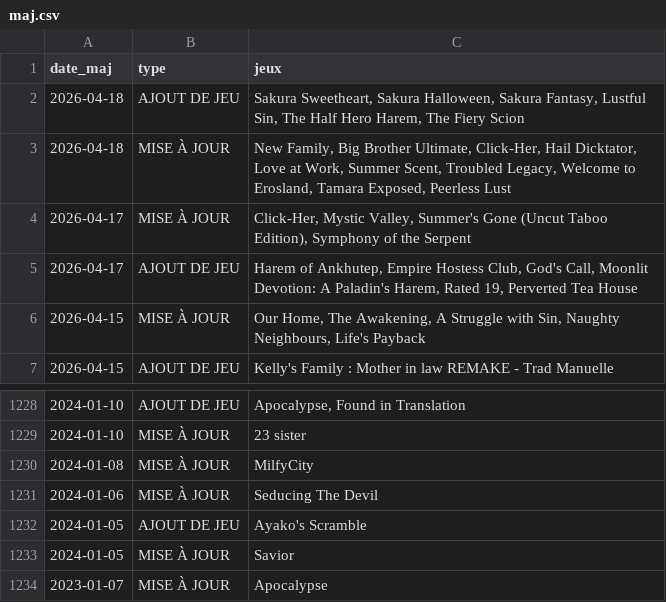
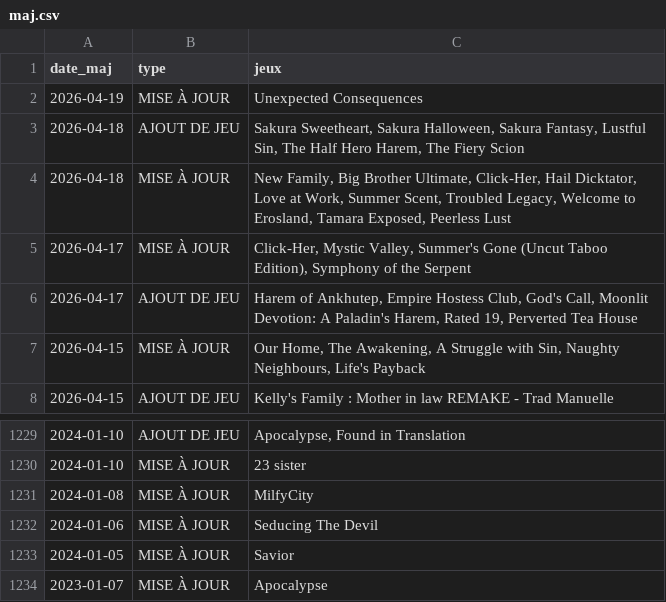
Before and after one commit to TheBlackCat47/F95_Game_Translate_FR, a CSV file: data/maj.csv, drawn as a sheet; only a part is shown, gaps mark what is left out; removed rows and columns are numbered as before the commit, all else as after; the diff names each change by its address in the sheet, - before the commit and + after, or states it on an @@ line.

```diff
--- a/data/maj.csv
+++ b/data/maj.csv
+row 2: 2026-04-19 | MISE À JOUR | Unexpected Consequences
-row 1232: 2024-01-05 | AJOUT DE JEU | Ayako's Scramble
```
Also changed, not shown: 27 other files.
